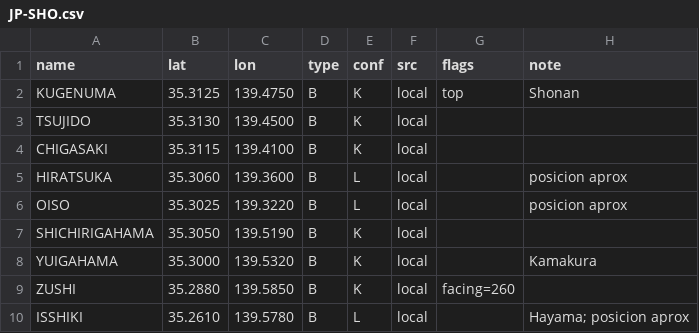
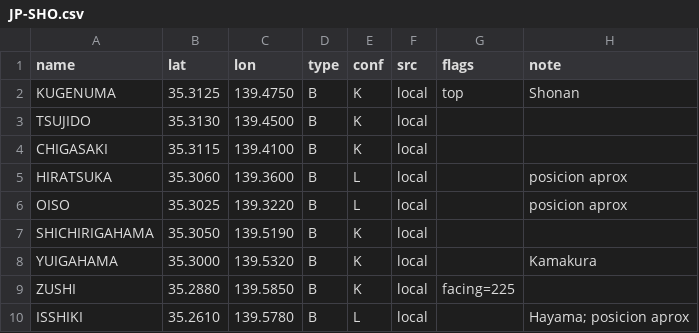
Before and after one commit to scgm11/surf-dawn-data, a CSV file: seeds/spots/JP-SHO.csv, drawn as a sheet.

```diff
--- a/seeds/spots/JP-SHO.csv
+++ b/seeds/spots/JP-SHO.csv
@@ -8,3 +8,3 @@ SHICHIRIGAHAMA,35.3050,139.5190,B,K,local,,
 YUIGAHAMA,35.3000,139.5320,B,K,local,,Kamakura
-ZUSHI,35.2880,139.5850,B,K,local,facing=260,
+ZUSHI,35.2880,139.5850,B,K,local,facing=225,
 ISSHIKI,35.2610,139.5780,B,L,local,,Hayama; posicion aprox
```
Also changed, not shown: seeds/spots/BR-SP.csv, seeds/spots/ID-LOM.csv, 1 other file.
